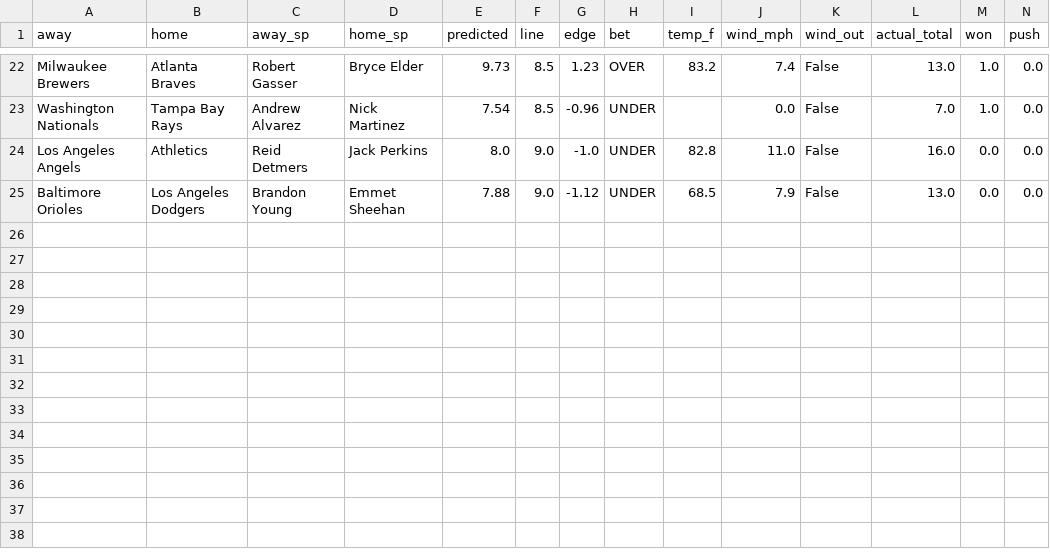
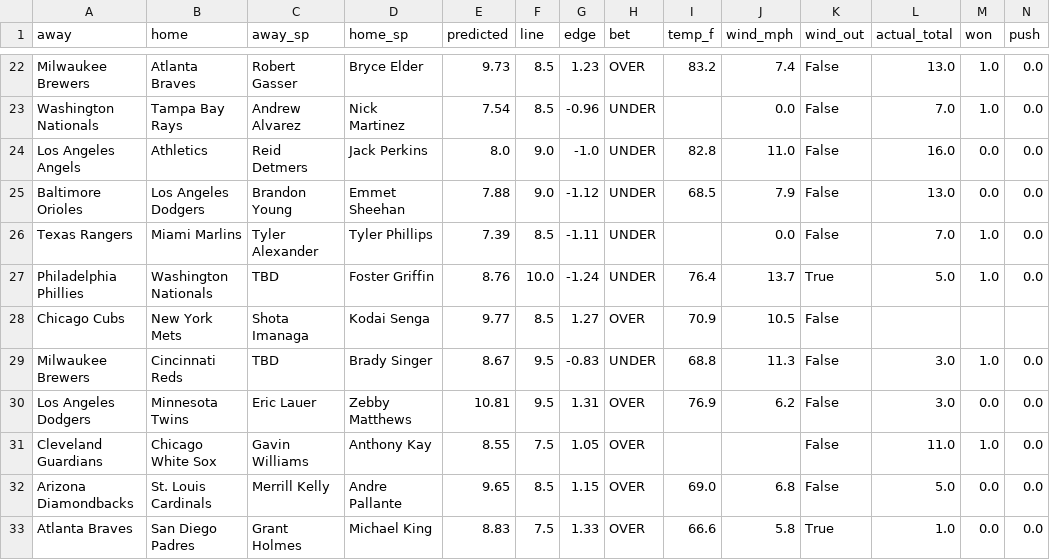
Before and after one commit to clabaughethan/mlb_totals_model, a CSV file: data/predictions/tracker.csv, drawn as a sheet; only a part is shown, gaps mark what is left out; rows hold the shown columns only; the diff names each change by its address in the sheet, - before the commit and + after, or states it on an @@ line.

```diff
--- a/data/predictions/tracker.csv
+++ b/data/predictions/tracker.csv
+row 26: Texas Rangers | Miami Marlins | Tyler Alexander | Tyler Phillips | 7.39 | 8.5 | -1.11 | UNDER |  | 0.0 | False | 7.0 | 1.0 | 0.0
+row 27: Philadelphia Phillies | Washington Nationals | TBD | Foster Griffin | 8.76 | 10.0 | -1.24 | UNDER | 76.4 | 13.7 | True | 5.0 | 1.0 | 0.0
+row 28: Chicago Cubs | New York Mets | Shota Imanaga | Kodai Senga | 9.77 | 8.5 | 1.27 | OVER | 70.9 | 10.5 | False
+row 29: Milwaukee Brewers | Cincinnati Reds | TBD | Brady Singer | 8.67 | 9.5 | -0.83 | UNDER | 68.8 | 11.3 | False | 3.0 | 1.0 | 0.0
+row 30: Los Angeles Dodgers | Minnesota Twins | Eric Lauer | Zebby Matthews | 10.81 | 9.5 | 1.31 | OVER | 76.9 | 6.2 | False | 3.0 | 0.0 | 0.0
+row 31: Cleveland Guardians | Chicago White Sox | Gavin Williams | Anthony Kay | 8.55 | 7.5 | 1.05 | OVER |  |  | False | 11.0 | 1.0 | 0.0
+row 32: Arizona Diamondbacks | St. Louis Cardinals | Merrill Kelly | Andre Pallante | 9.65 | 8.5 | 1.15 | OVER | 69.0 | 6.8 | False | 5.0 | 0.0 | 0.0
+row 33: Atlanta Braves | San Diego Padres | Grant Holmes | Michael King | 8.83 | 7.5 | 1.33 | OVER | 66.6 | 5.8 | True | 1.0 | 0.0 | 0.0
```
Also changed, not shown: data/predictions/predictions_2026-06-22.csv, 2 other files.
